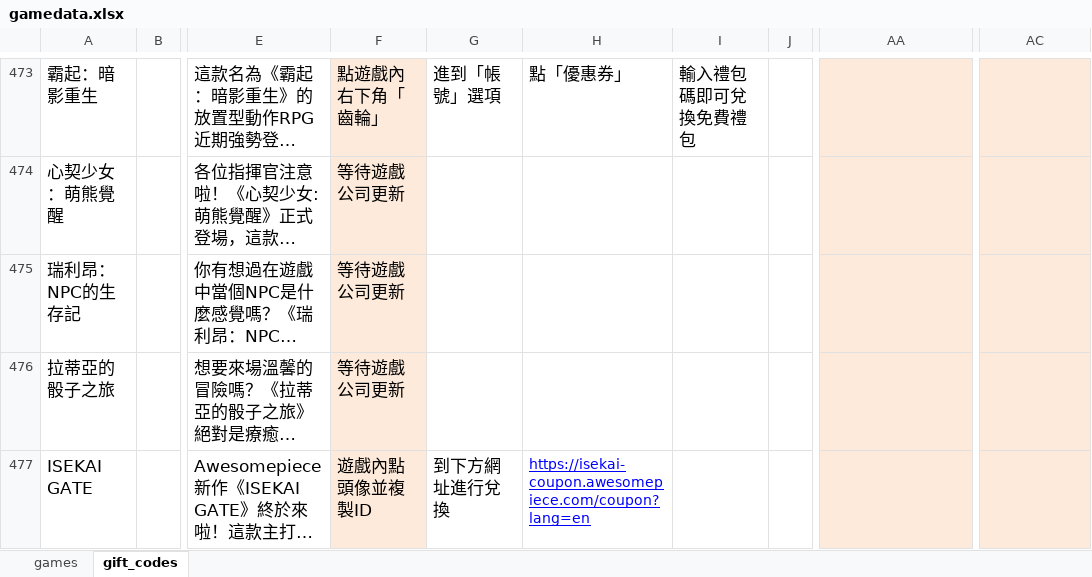
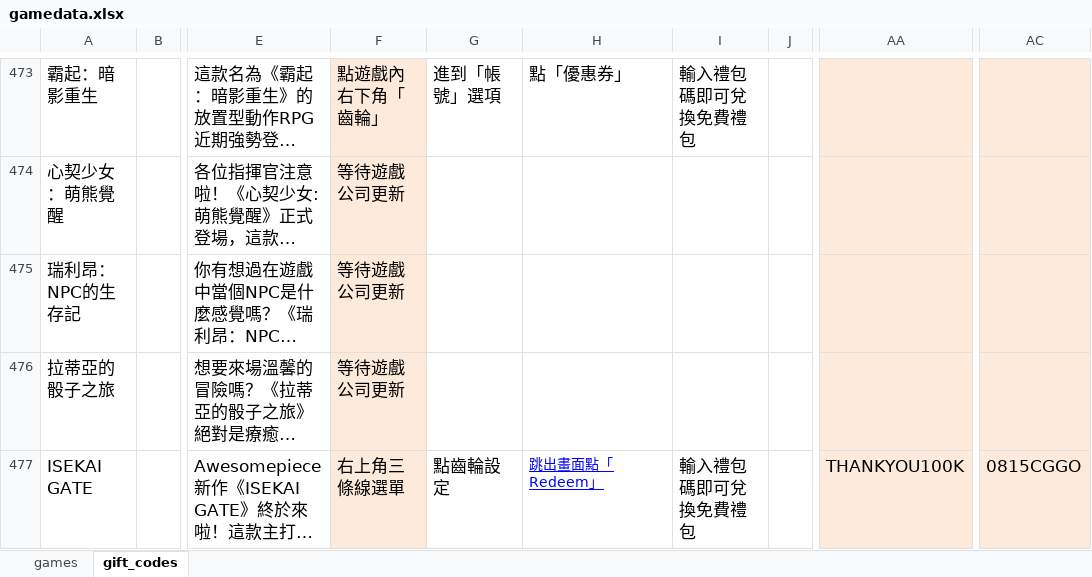
Before and after one commit to diva3322/SSBuy-web, an Excel workbook: detail_giftcode/data/gamedata.xlsx, sheet gift_codes, drawn as a sheet; only a part is shown, gaps mark what is left out; long unchanged cells end in …; values as stored, in another font and other column widths than the file's, no borders; the diff names each change by its address in the sheet, - before the commit and + after, or states it on an @@ line.

```diff
--- a/detail_giftcode/data/gamedata.xlsx (sheet gift_codes)
+++ b/detail_giftcode/data/gamedata.xlsx (sheet gift_codes)
-F477: 遊戲內點頭像並複製ID
+F477: 右上角三條線選單
-G477: 到下方網址進行兌換
+G477: 點齒輪設定
-H477: https://isekai-coupon.awesomepiece.com/coupon?lang=en
+H477: 跳出畫面點「Redeem」
-I477: (empty)
+I477: 輸入禮包碼即可兌換免費禮包
-AA477: (empty)
+AA477: THANKYOU100K
-AC477: (empty)
+AC477: 0815CGGO
```
Also changed, not shown: 2 other files.
